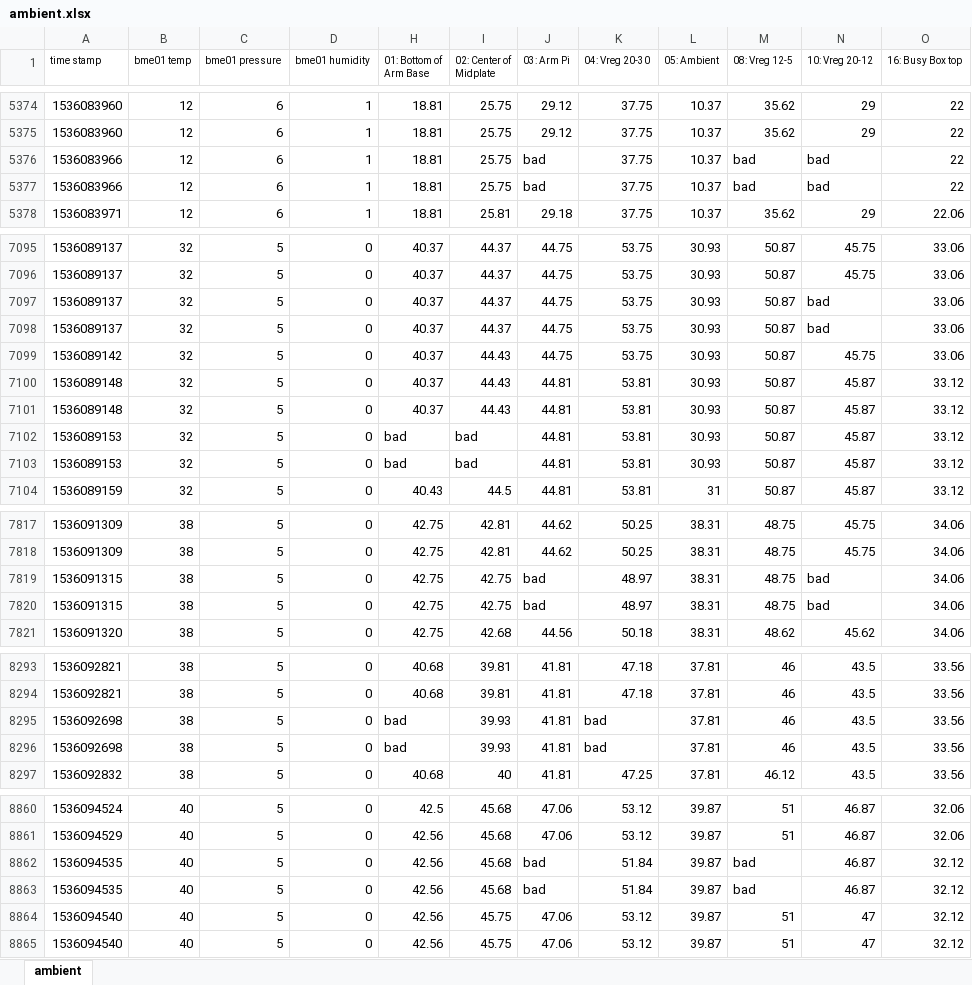
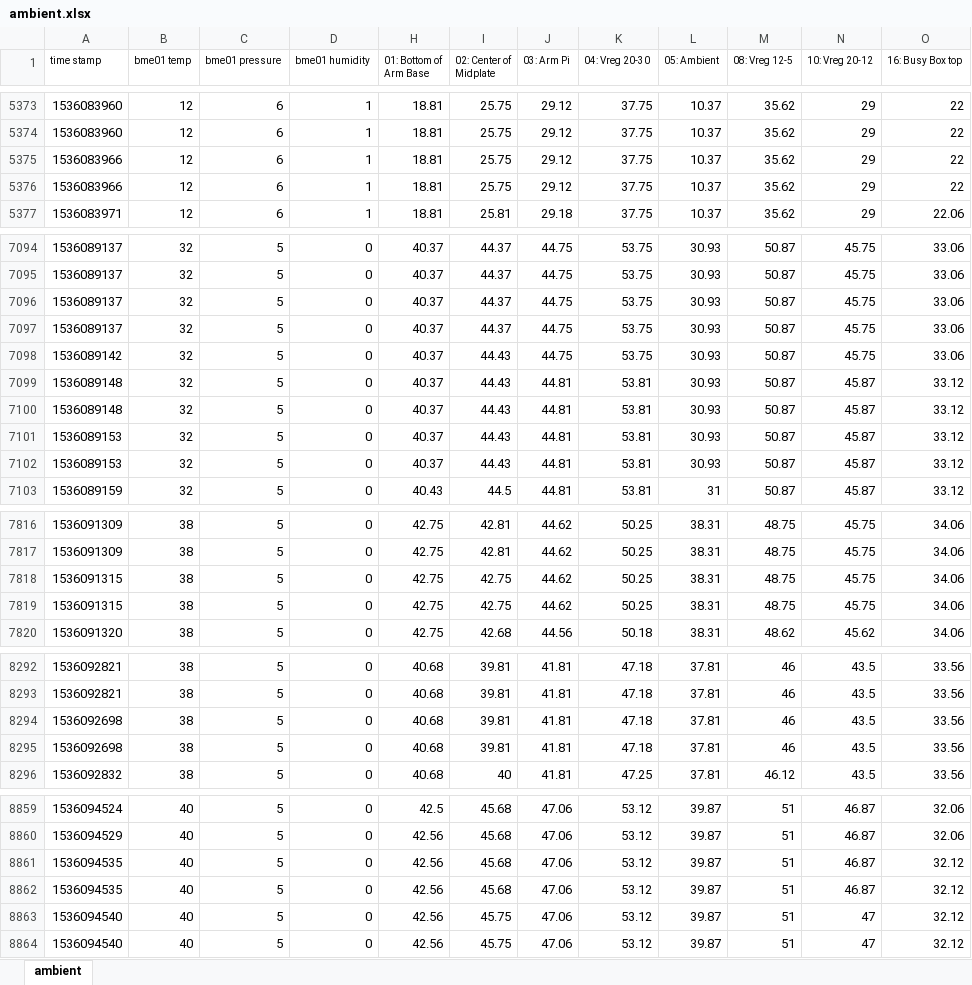
Before and after one commit to m241dan/tUR, an Excel workbook: Data/FortSumner-2018/Flight/ambient.xlsx, sheet ambient, drawn as a sheet; only a part is shown, gaps mark what is left out; values as stored, in another font and other column widths than the file's, no borders; addresses are those after the commit; the diff covers the shown part only; the diff names each change by its address in the sheet, - before the commit and + after, or states it on an @@ line.

```diff
--- a/Data/FortSumner-2018/Flight/ambient.xlsx (sheet ambient)
+++ b/Data/FortSumner-2018/Flight/ambient.xlsx (sheet ambient)
-J5375:J5376 (03: Arm Pi): bad
+J5375:J5376 (03: Arm Pi): 29.12
-M5375:M5376 (08: Vreg 12-5): bad
+M5375:M5376 (08: Vreg 12-5): 35.62
-N5375:N5376 (10: Vreg 20-12): bad
+N5375:N5376 (10: Vreg 20-12): 29
-N7096:N7097 (10: Vreg 20-12): bad
+N7096:N7097 (10: Vreg 20-12): 45.75
-H7101:H7102 (01: Bottom of Arm Base): bad
+H7101:H7102 (01: Bottom of Arm Base): 40.37
-I7101:I7102 (02: Center of Midplate): bad
+I7101:I7102 (02: Center of Midplate): 44.43
-J7818:J7819 (03: Arm Pi): bad
+J7818:J7819 (03: Arm Pi): 44.62
-K7818:K7819 (04: Vreg 20-30): 48.97
+K7818:K7819 (04: Vreg 20-30): 50.25
-N7818:N7819 (10: Vreg 20-12): bad
+N7818:N7819 (10: Vreg 20-12): 45.75
-H8294:H8295 (01: Bottom of Arm Base): bad
+H8294:H8295 (01: Bottom of Arm Base): 40.68
-I8294:I8295 (02: Center of Midplate): 39.93
+I8294:I8295 (02: Center of Midplate): 39.81
-K8294:K8295 (04: Vreg 20-30): bad
+K8294:K8295 (04: Vreg 20-30): 47.18
-J8861:J8862 (03: Arm Pi): bad
+J8861:J8862 (03: Arm Pi): 47.06
-K8861:K8862 (04: Vreg 20-30): 51.84
+K8861:K8862 (04: Vreg 20-30): 53.12
-M8861:M8862 (08: Vreg 12-5): bad
+M8861:M8862 (08: Vreg 12-5): 51
```
Also changed, not shown: 1 removed row and 367 edited cells elsewhere in this sheet, hidden cells.
